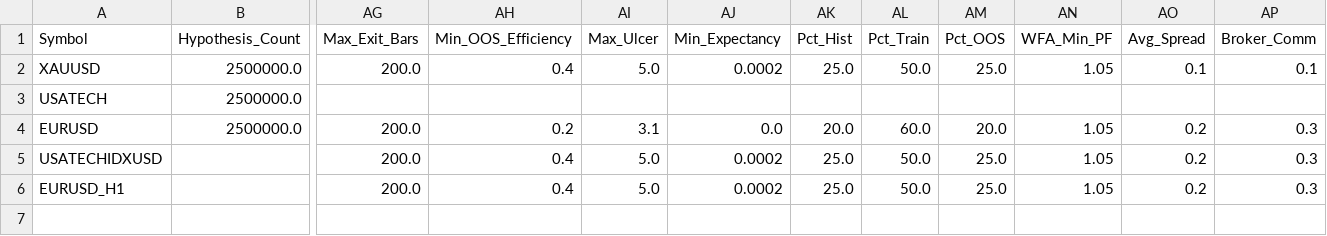
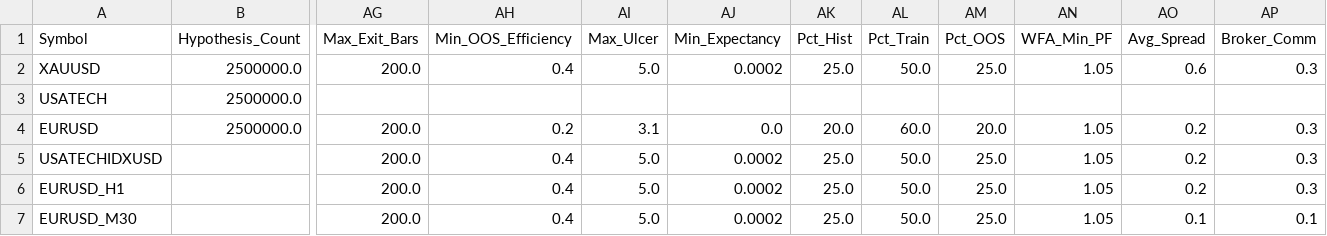
Before and after one commit to marianosc/x1-architect, a CSV file: data/assets.csv, drawn as a sheet; only a part is shown, gaps mark what is left out; rows hold the shown columns only; the diff names each change by its address in the sheet, - before the commit and + after, or states it on an @@ line.

```diff
--- a/data/assets.csv
+++ b/data/assets.csv
-AO2 (Avg_Spread): 0.1
+AO2 (Avg_Spread): 0.6
-AP2 (Broker_Comm): 0.1
+AP2 (Broker_Comm): 0.3
+row 7: EURUSD_M30 |  | 200.0 | 0.4 | 5.0 | 0.0002 | 25.0 | 50.0 | 25.0 | 1.05 | 0.1 | 0.1
```
Also changed, not shown: 5 other files.
